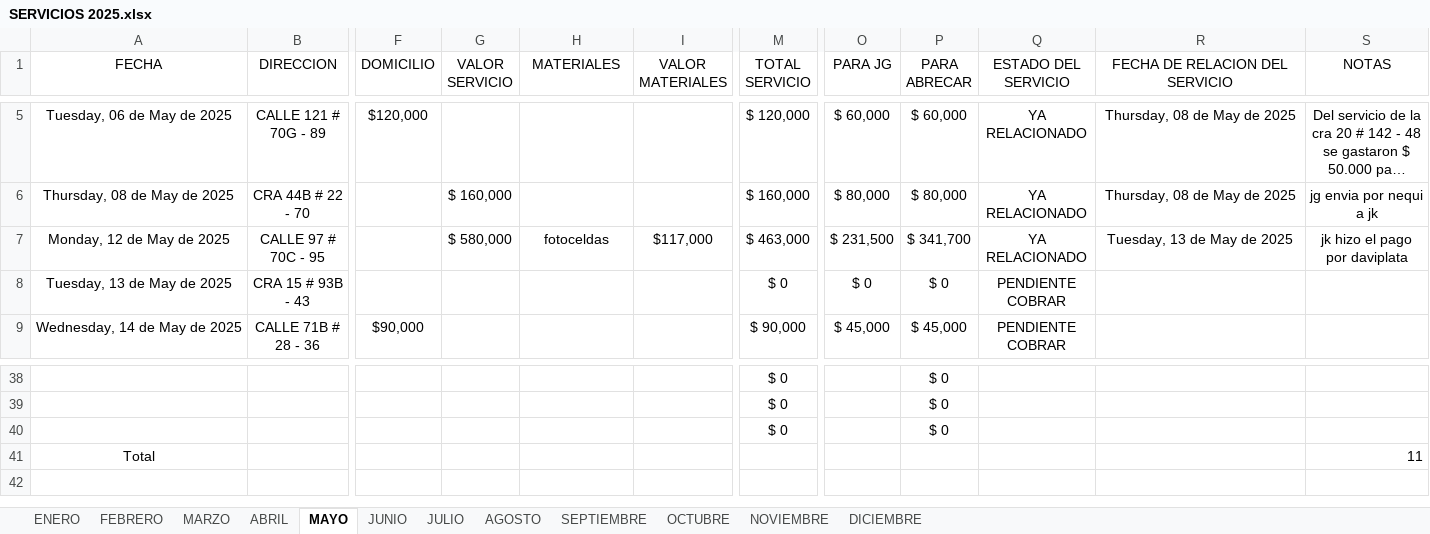
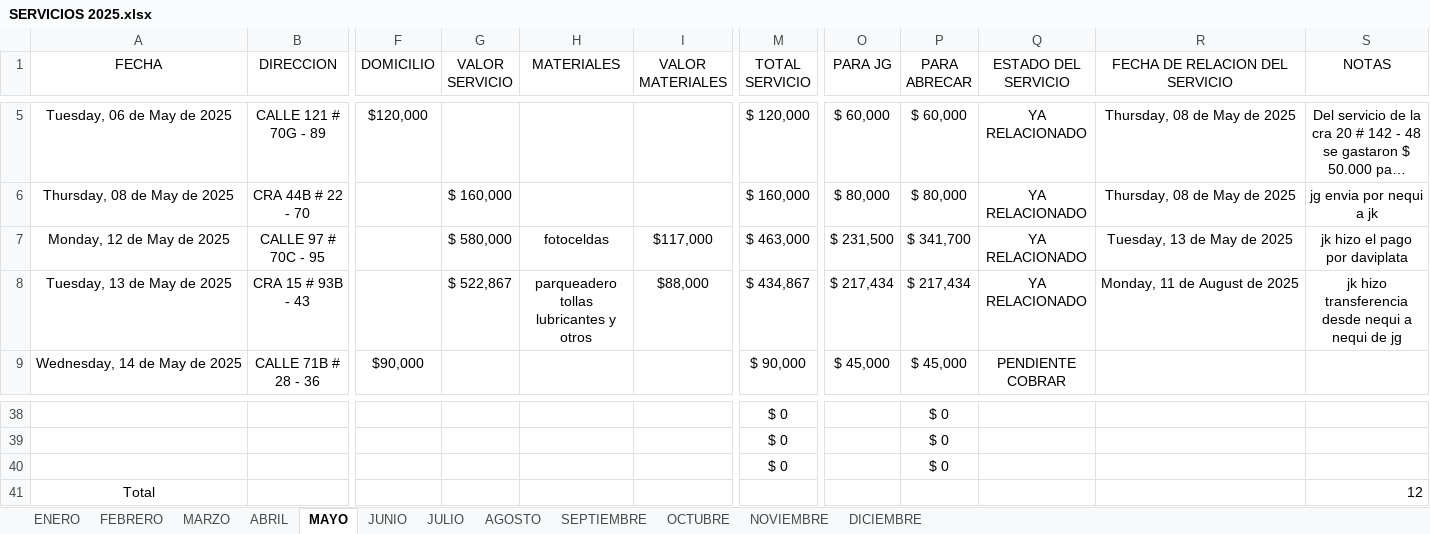
Before and after one commit to juanco1987/backend-relacion-servicios, an Excel workbook: backend/temp/SERVICIOS 2025.xlsx, sheet MAYO, drawn as a sheet; only a part is shown, gaps mark what is left out; long unchanged cells end in …; values as stored, in another font and other column widths than the file's, no borders; conditional formats and table styles not drawn; the diff names each change by its address in the sheet, - before the commit and + after, or states it on an @@ line.

```diff
--- a/backend/temp/SERVICIOS 2025.xlsx (sheet MAYO)
+++ b/backend/temp/SERVICIOS 2025.xlsx (sheet MAYO)
-G8 (VALOR SERVICIO): (empty)
+G8 (VALOR SERVICIO): $ 522,867
-H8 (MATERIALES): (empty)
+H8 (MATERIALES): parqueadero tollas lubricantes y otros
-I8 (VALOR MATERIALES): (empty)
+I8 (VALOR MATERIALES): $88,000
-M8 (TOTAL SERVICIO): $ 0
+M8 (TOTAL SERVICIO): $ 434,867
-O8 (PARA JG): $ 0
+O8 (PARA JG): $ 217,434
-P8 (PARA ABRECAR): $ 0
+P8 (PARA ABRECAR): $ 217,434
-Q8 (ESTADO DEL SERVICIO): PENDIENTE COBRAR
+Q8 (ESTADO DEL SERVICIO): YA RELACIONADO
-R8 (FECHA DE RELACION DEL SERVICIO): (empty)
+R8 (FECHA DE RELACION DEL SERVICIO): Monday, 11 de August de 2025
-S8 (NOTAS): (empty)
+S8 (NOTAS): jk hizo transferencia desde nequi a nequi de jg
-S41 (NOTAS): 11
+S41 (NOTAS): 12
```
Also changed, not shown: sheet AGOSTO, sheet MARZO, sheet ABRIL, sheet JULIO, sheet ENERO, 23 other files.
